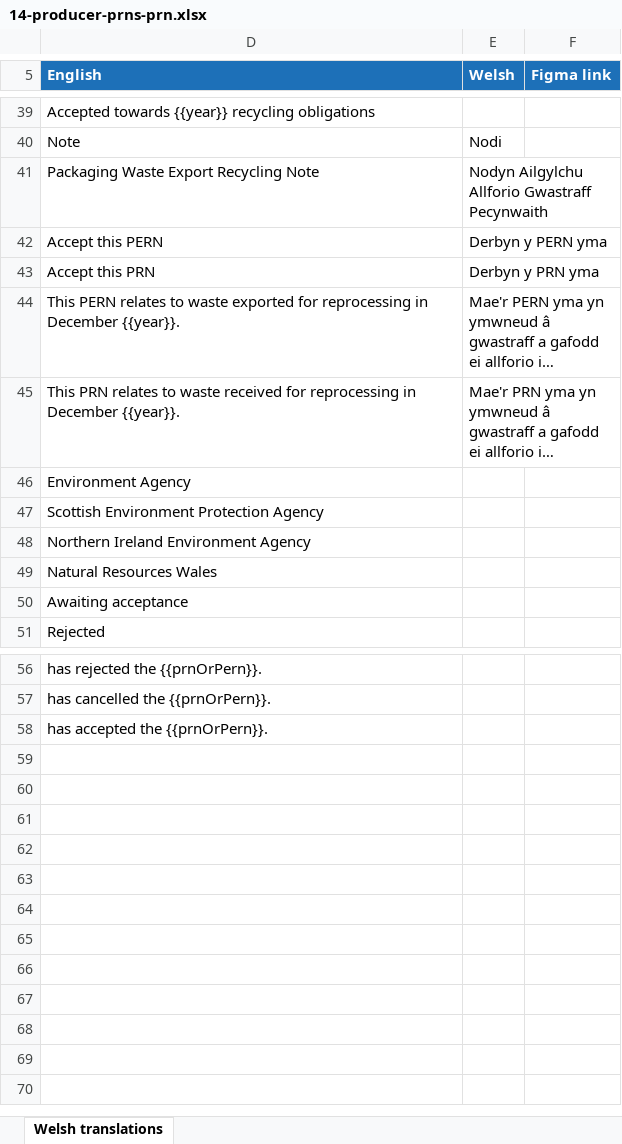
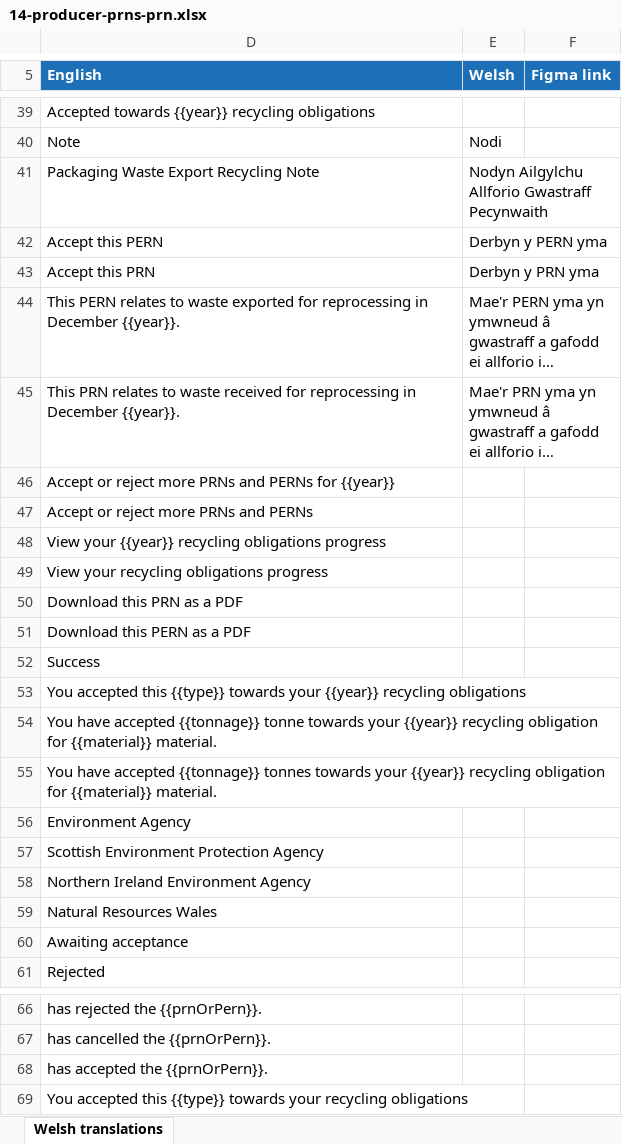
Before and after one commit to DEFRA/waste-obligations-frontend, an Excel workbook: translations/welsh-translations/xlsx/14-producer-prns-prn.xlsx, sheet Welsh translations, drawn as a sheet; only a part is shown, gaps mark what is left out; long unchanged cells end in …; values as stored, in another font and other column widths than the file's, no borders; the diff names each change by its address in the sheet, - before the commit and + after, or states it on an @@ line.

Commit message:
feat: Add notification banner on accepted PRN/PERN
- adds notification banner shared component macro
- includes "Success" notification on prn/pern acceptance
- shared buttons for pre and post acceptance state
- download/print PDF added

```diff
--- a/translations/welsh-translations/xlsx/14-producer-prns-prn.xlsx (sheet Welsh translations)
+++ b/translations/welsh-translations/xlsx/14-producer-prns-prn.xlsx (sheet Welsh translations)
+row 46: Accept or reject more PRNs and PERNs for {{year}}
+row 47: Accept or reject more PRNs and PERNs
+row 48: View your {{year}} recycling obligations progress
+row 49: View your recycling obligations progress
+row 50: Download this PRN as a PDF
+row 51: Download this PERN as a PDF
+row 52: Success
+row 53: You accepted this {{type}} towards your {{year}} recycling obligations
+row 54: You have accepted {{tonnage}} tonne towards your {{year}} recycling obligation for {{material}} material.
+row 55: You have accepted {{tonnage}} tonnes towards your {{year}} recycling obligation for {{material}} material.
+row 69: You accepted this {{type}} towards your recycling obligations
```
Also changed, not shown: hidden cells, 29 other files.
